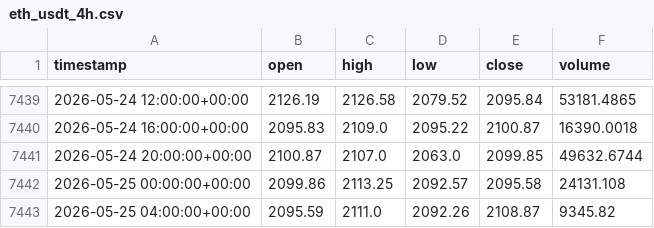
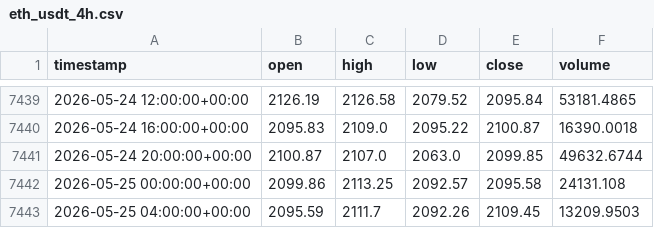
Before and after one commit to cheah505-cyber/crypto-strategy-pack, a CSV file: data/eth_usdt_4h.csv, drawn as a sheet; only a part is shown, gaps mark what is left out.

```diff
--- a/data/eth_usdt_4h.csv
+++ b/data/eth_usdt_4h.csv
@@ -7442,2 +7442,2 @@ timestamp,open,high,low,close,volume
 2026-05-25 00:00:00+00:00,2099.86,2113.25,2092.57,2095.58,24131.108
-2026-05-25 04:00:00+00:00,2095.59,2111.0,2092.26,2108.87,9345.82
+2026-05-25 04:00:00+00:00,2095.59,2111.7,2092.26,2109.45,13209.9503
```
Also changed, not shown: 1 other file.
